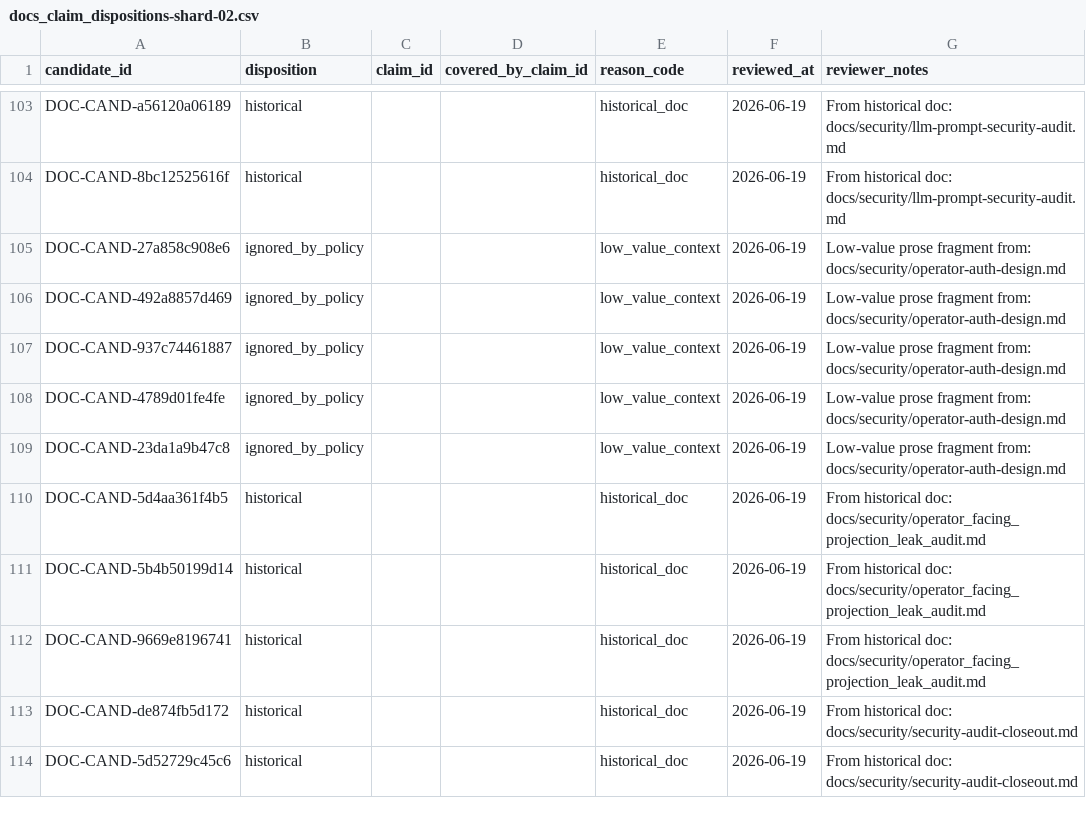
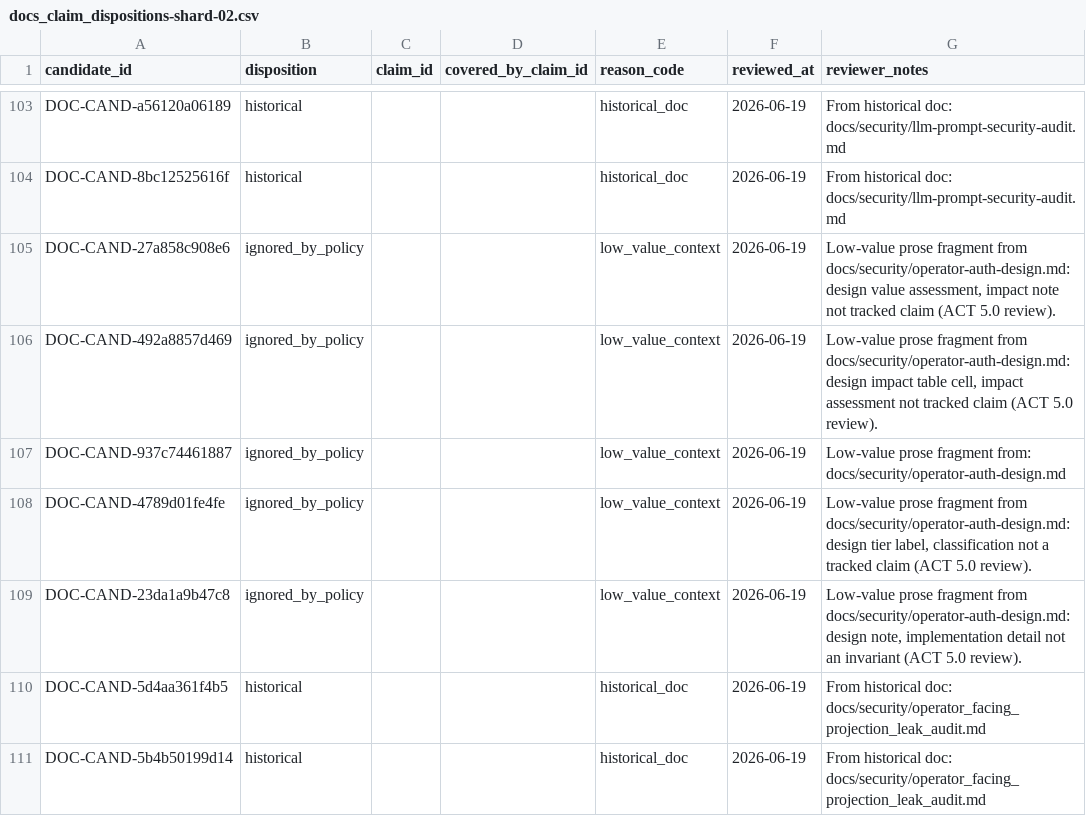
Before and after one commit to s1onique/k9b, a CSV file: docs/claims/docs_claim_dispositions-shard-02.csv, drawn as a sheet; only a part is shown, gaps mark what is left out; the shorter side is filled out with more unchanged rows.

```diff
--- a/docs/claims/docs_claim_dispositions-shard-02.csv
+++ b/docs/claims/docs_claim_dispositions-shard-02.csv
@@ -104,7 +104,7 @@ DOC-CAND-a56120a06189,historical,,,historical_doc,2026-06-19,From historical doc
 DOC-CAND-8bc12525616f,historical,,,historical_doc,2026-06-19,From historical doc: docs/security/llm-prompt-security-audit.md
-DOC-CAND-27a858c908e6,ignored_by_policy,,,low_value_context,2026-06-19,Low-value prose fragment from: docs/security/operator-auth-design.md
-DOC-CAND-492a8857d469,ignored_by_policy,,,low_value_context,2026-06-19,Low-value prose fragment from: docs/security/operator-auth-design.md
+DOC-CAND-27a858c908e6,ignored_by_policy,,,low_value_context,2026-06-19,"Low-value prose fragment from docs/security/operator-auth-design.md: design value assessment, impact note not tracked claim (ACT 5.0 review)."
+DOC-CAND-492a8857d469,ignored_by_policy,,,low_value_context,2026-06-19,"Low-value prose fragment from docs/security/operator-auth-design.md: design impact table cell, impact assessment not tracked claim (ACT 5.0 review)."
 DOC-CAND-937c74461887,ignored_by_policy,,,low_value_context,2026-06-19,Low-value prose fragment from: docs/security/operator-auth-design.md
-DOC-CAND-4789d01fe4fe,ignored_by_policy,,,low_value_context,2026-06-19,Low-value prose fragment from: docs/security/operator-auth-design.md
-DOC-CAND-23da1a9b47c8,ignored_by_policy,,,low_value_context,2026-06-19,Low-value prose fragment from: docs/security/operator-auth-design.md
+DOC-CAND-4789d01fe4fe,ignored_by_policy,,,low_value_context,2026-06-19,"Low-value prose fragment from docs/security/operator-auth-design.md: design tier label, classification not a tracked claim (ACT 5.0 review)."
+DOC-CAND-23da1a9b47c8,ignored_by_policy,,,low_value_context,2026-06-19,"Low-value prose fragment from docs/security/operator-auth-design.md: design note, implementation detail not an invariant (ACT 5.0 review)."
 DOC-CAND-5d4aa361f4b5,historical,,,historical_doc,2026-06-19,From historical doc: docs/security/operator_facing_projection_leak_audit.md
```
Also changed, not shown: docs/claims/docs_claim_dispositions-shard-05.csv, docs/claims/docs_claim_dispositions-shard-18.csv, 24 other files.
